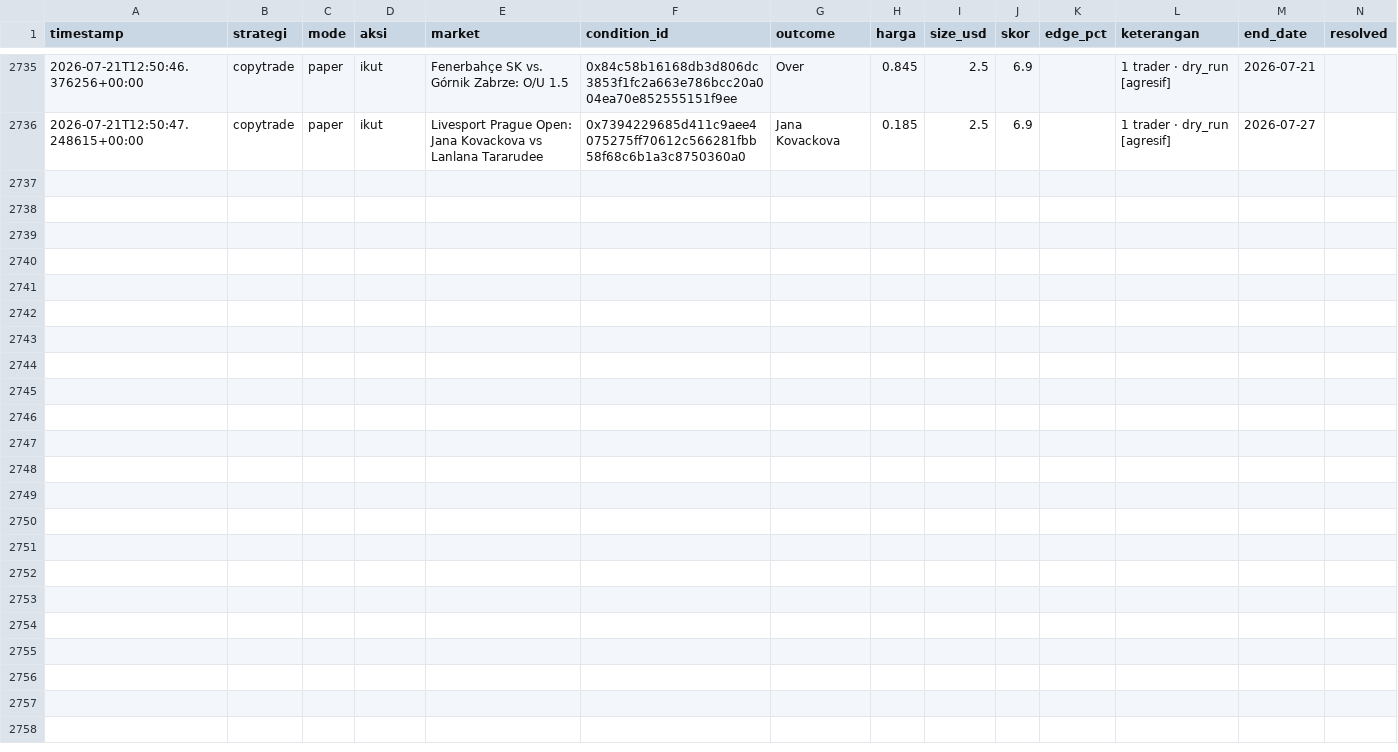
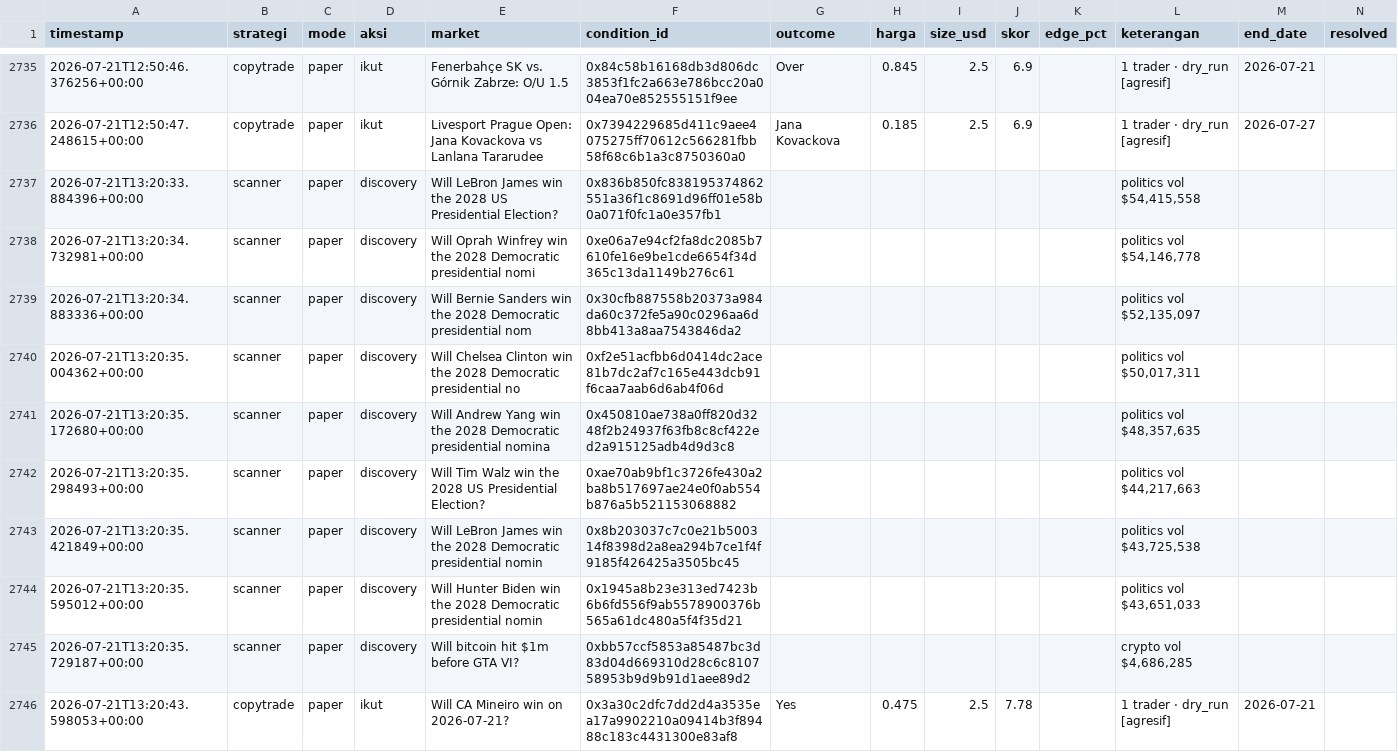
Before and after one commit to kumaraprayoga68-sketch/polybot, a CSV file: data/riwayat.csv, drawn as a sheet; only a part is shown, gaps mark what is left out; rows hold the shown columns only; the diff covers the shown part only; the diff names each change by its address in the sheet, - before the commit and + after, or states it on an @@ line.

```diff
--- a/data/riwayat.csv
+++ b/data/riwayat.csv
+row 2737: 2026-07-21T13:20:33.884396+00:00 | scanner | paper | discovery | Will LeBron James win the 2028 US Presidential Election? | 0x836b850fc838195374862551a36f1c8691d96ff01e58b0a071f0fc1a0e357fb1 |  |  |  |  |  | politics vol $54,415,558
+row 2738: 2026-07-21T13:20:34.732981+00:00 | scanner | paper | discovery | Will Oprah Winfrey win the 2028 Democratic presidential nomi | 0xe06a7e94cf2fa8dc2085b7610fe16e9be1cde6654f34d365c13da1149b276c61 |  |  |  |  |  | politics vol $54,146,778
+row 2739: 2026-07-21T13:20:34.883336+00:00 | scanner | paper | discovery | Will Bernie Sanders win the 2028 Democratic presidential nom | 0x30cfb887558b20373a984da60c372fe5a90c0296aa6d8bb413a8aa7543846da2 |  |  |  |  |  | politics vol $52,135,097
+row 2740: 2026-07-21T13:20:35.004362+00:00 | scanner | paper | discovery | Will Chelsea Clinton win the 2028 Democratic presidential no | 0xf2e51acfbb6d0414dc2ace81b7dc2af7c165e443dcb91f6caa7aab6d6ab4f06d |  |  |  |  |  | politics vol $50,017,311
+row 2741: 2026-07-21T13:20:35.172680+00:00 | scanner | paper | discovery | Will Andrew Yang win the 2028 Democratic presidential nomina | 0x450810ae738a0ff820d3248f2b24937f63fb8c8cf422ed2a915125adb4d9d3c8 |  |  |  |  |  | politics vol $48,357,635
+row 2742: 2026-07-21T13:20:35.298493+00:00 | scanner | paper | discovery | Will Tim Walz win the 2028 US Presidential Election? | 0xae70ab9bf1c3726fe430a2ba8b517697ae24e0f0ab554b876a5b521153068882 |  |  |  |  |  | politics vol $44,217,663
+row 2743: 2026-07-21T13:20:35.421849+00:00 | scanner | paper | discovery | Will LeBron James win the 2028 Democratic presidential nomin | 0x8b203037c7c0e21b500314f8398d2a8ea294b7ce1f4f9185f426425a3505bc45 |  |  |  |  |  | politics vol $43,725,538
+row 2744: 2026-07-21T13:20:35.595012+00:00 | scanner | paper | discovery | Will Hunter Biden win the 2028 Democratic presidential nomin | 0x1945a8b23e313ed7423b6b6fd556f9ab5578900376b565a61dc480a5f4f35d21 |  |  |  |  |  | politics vol $43,651,033
+row 2745: 2026-07-21T13:20:35.729187+00:00 | scanner | paper | discovery | Will bitcoin hit $1m before GTA VI? | 0xbb57ccf5853a85487bc3d83d04d669310d28c6c810758953b9d9b91d1aee89d2 |  |  |  |  |  | crypto vol $4,686,285
+row 2746: 2026-07-21T13:20:43.598053+00:00 | copytrade | paper | ikut | Will CA Mineiro win on 2026-07-21? | 0x3a30c2dfc7dd2d4a3535ea17a9902210a09414b3f89488c183c4431300e83af8 | Yes | 0.475 | 2.5 | 7.78 |  | 1 trader · dry_run [agresif] | 2026-07-21
```
Also changed, not shown: 9 added rows elsewhere in this file.
